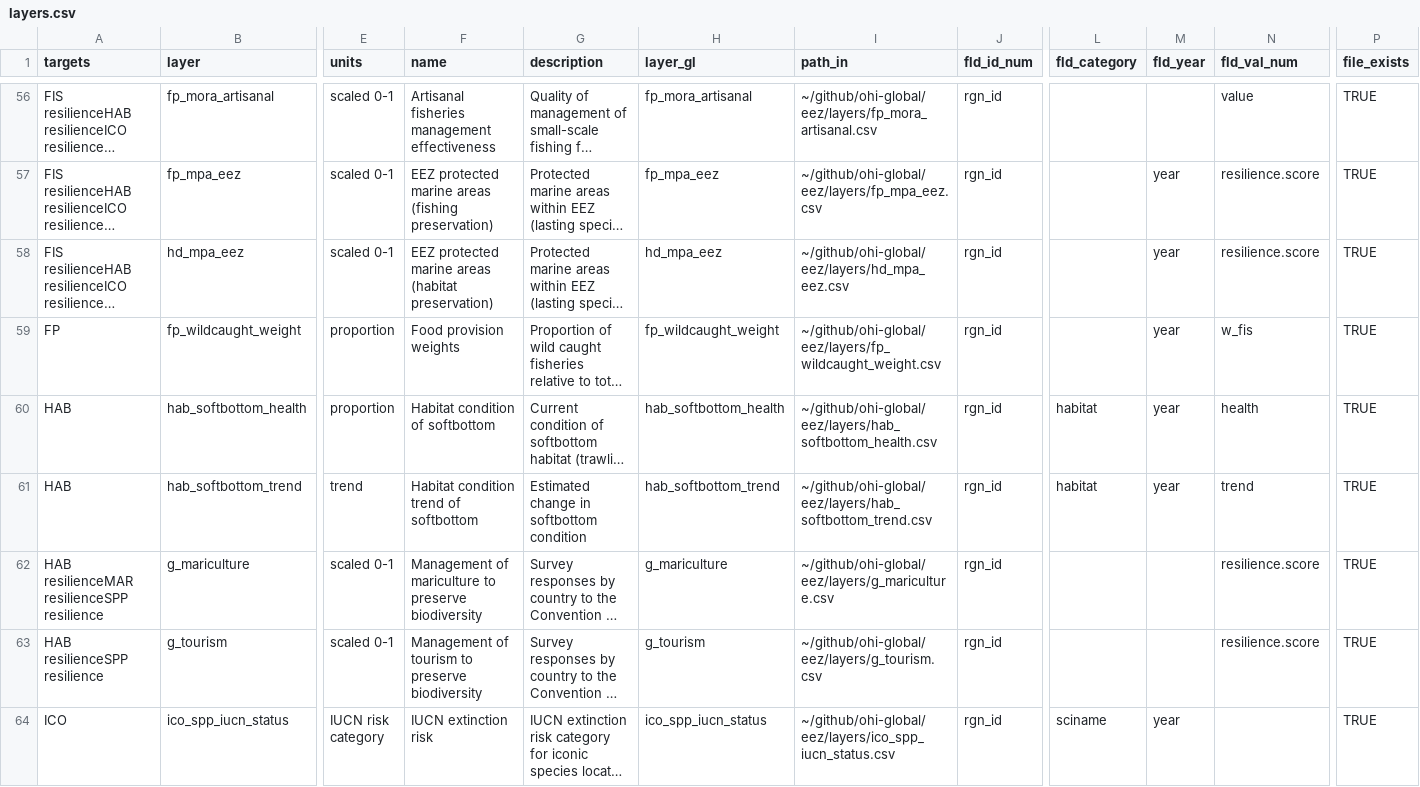
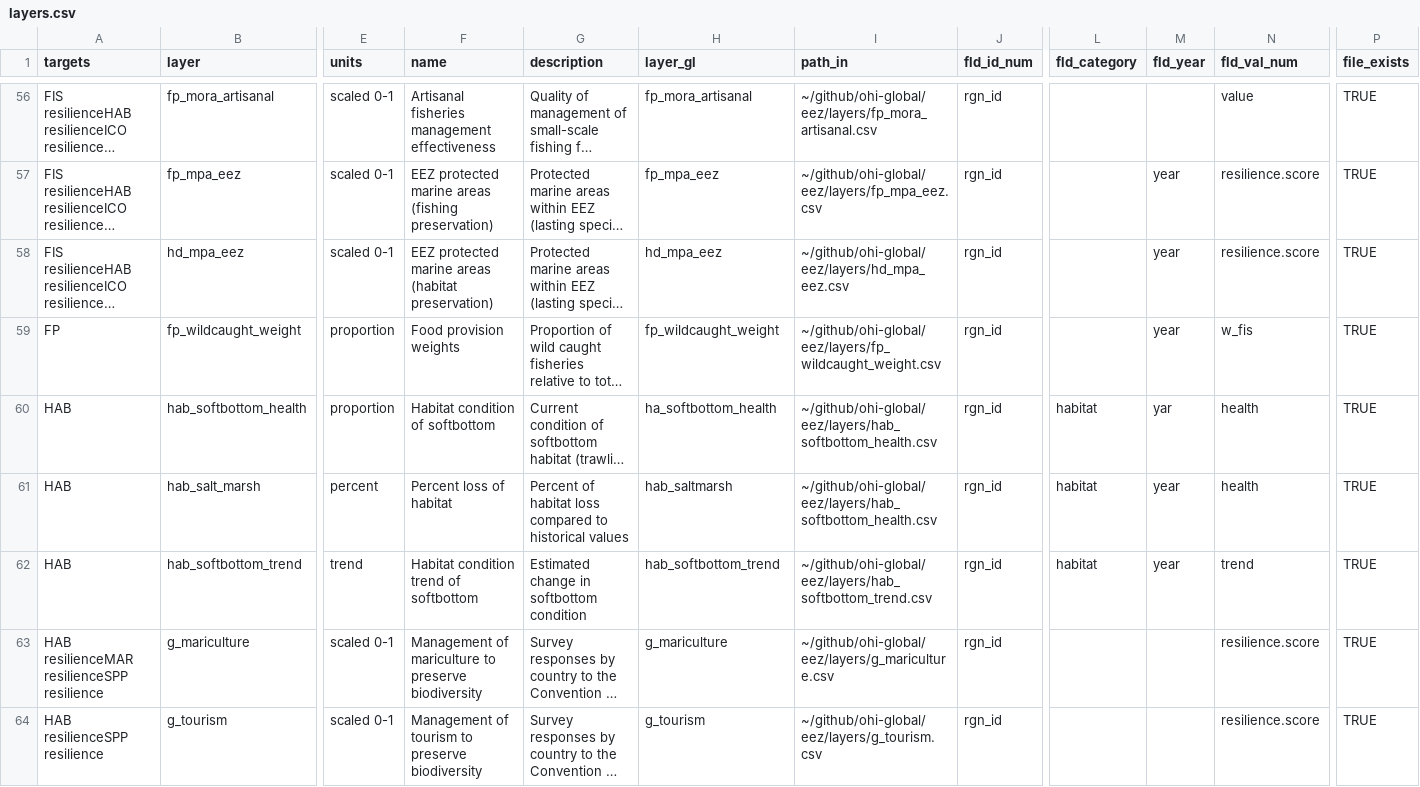
Before and after one commit to OHI-Northeast/ne-scores, a CSV file: region/layers.csv, drawn as a sheet; only a part is shown, gaps mark what is left out; the shorter side is filled out with more unchanged rows; long unchanged cells end in …; rows hold the shown columns only; the diff names each change by its address in the sheet, - before the commit and + after, or states it on an @@ line.

```diff
--- a/region/layers.csv
+++ b/region/layers.csv
-H60 (layer_gl): hab_softbottom_health
+H60 (layer_gl): ha_softbottom_health
-M60 (fld_year): year
+M60 (fld_year): yar
+row 61: HAB | hab_salt_marsh | percent | Percent loss of habitat | Percent of habitat loss compared to historical values | hab_saltmarsh | ~/github/ohi-global/eez/layers/hab_softbottom_health.csv | rgn_id | habitat | year | health | TRUE
```
Also changed, not shown: region/conf/scenario_data_years.csv, region/layers/hab_salt_marsh.csv, 3 other files.
